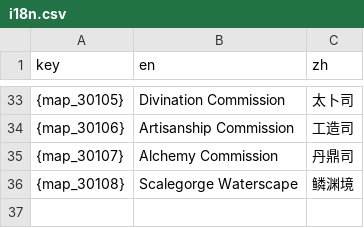
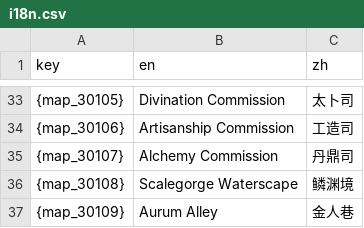
Before and after one commit to Xyyaua/Map-data-sr, a CSV file: data/language/i18n.csv, drawn as a sheet; only a part is shown, gaps mark what is left out.

```diff
--- a/data/language/i18n.csv
+++ b/data/language/i18n.csv
@@ -36 +36,2 @@ key,en,zh
 {map_30108},Scalegorge Waterscape,鳞渊境
+{map_30109},Aurum Alley,金人巷
```
Also changed, not shown: 3 other files.
